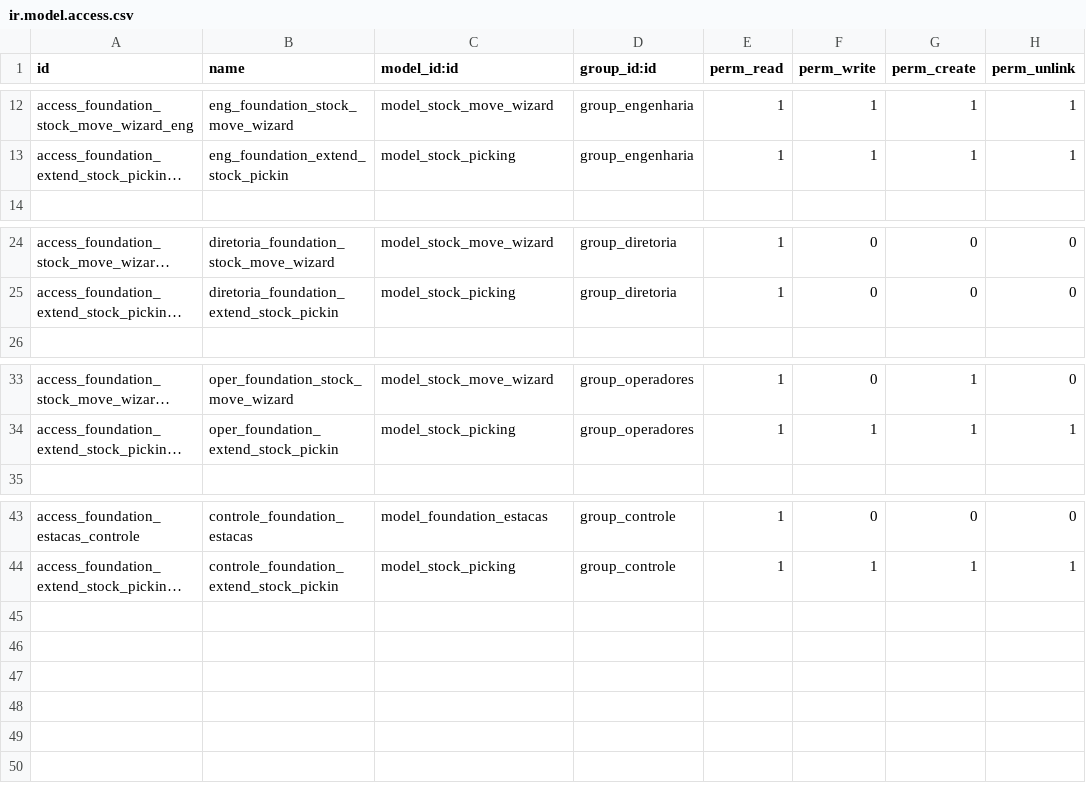
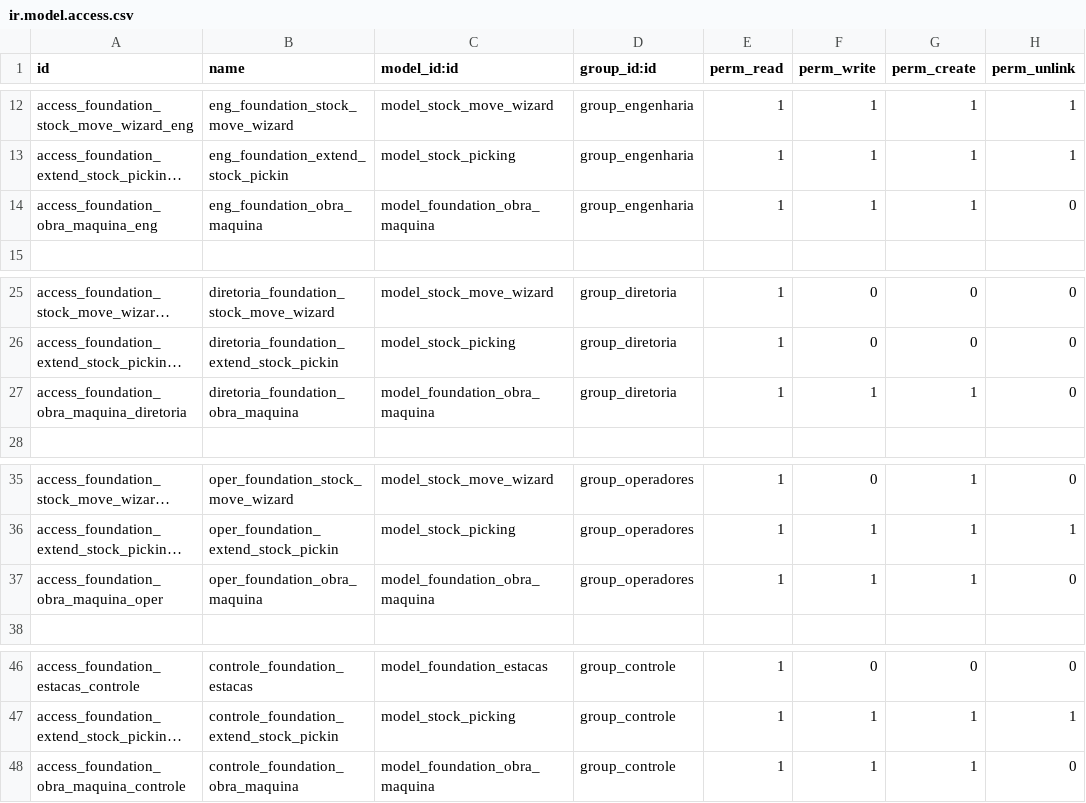
Before and after one commit to brainess-company/foundation_management, a CSV file: security/ir.model.access.csv, drawn as a sheet; only a part is shown, gaps mark what is left out; long unchanged cells end in …; the diff names each change by its address in the sheet, - before the commit and + after, or states it on an @@ line.

```diff
--- a/security/ir.model.access.csv
+++ b/security/ir.model.access.csv
+row 14: access_foundation_obra_maquina_eng | eng_foundation_obra_maquina | model_foundation_obra_maquina | group_engenharia | 1 | 1 | 1 | 0
+row 27: access_foundation_obra_maquina_diretoria | diretoria_foundation_obra_maquina | model_foundation_obra_maquina | group_diretoria | 1 | 1 | 1 | 0
+row 37: access_foundation_obra_maquina_oper | oper_foundation_obra_maquina | model_foundation_obra_maquina | group_operadores | 1 | 1 | 1 | 0
+row 48: access_foundation_obra_maquina_controle | controle_foundation_obra_maquina | model_foundation_obra_maquina | group_controle | 1 | 1 | 1 | 0
```
Also changed, not shown: 3 other files.
